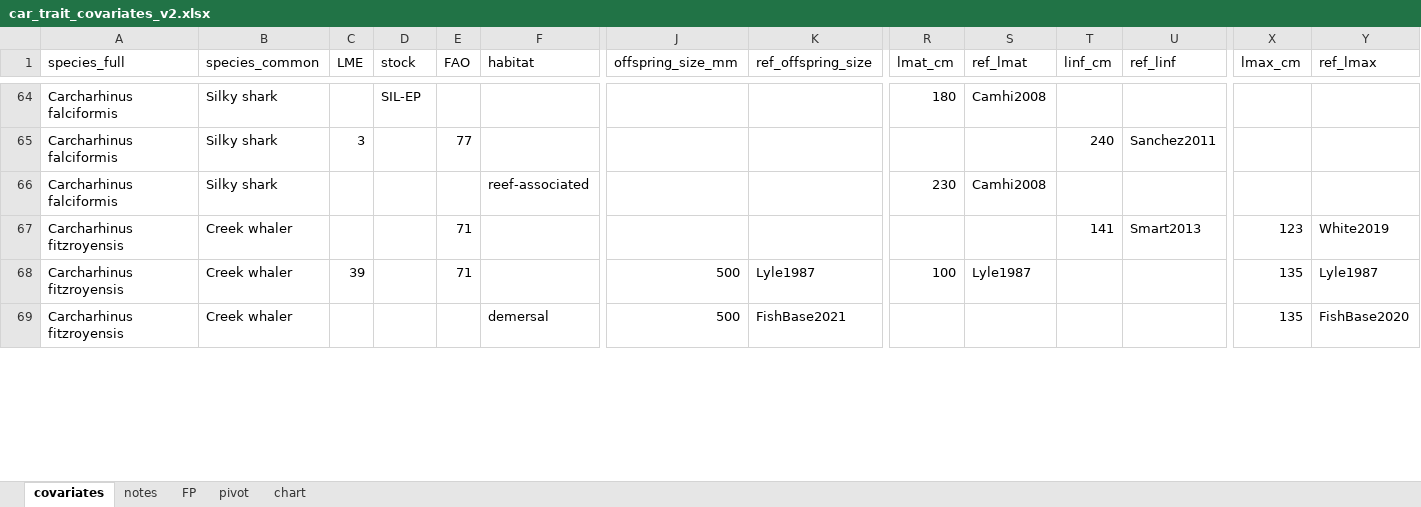
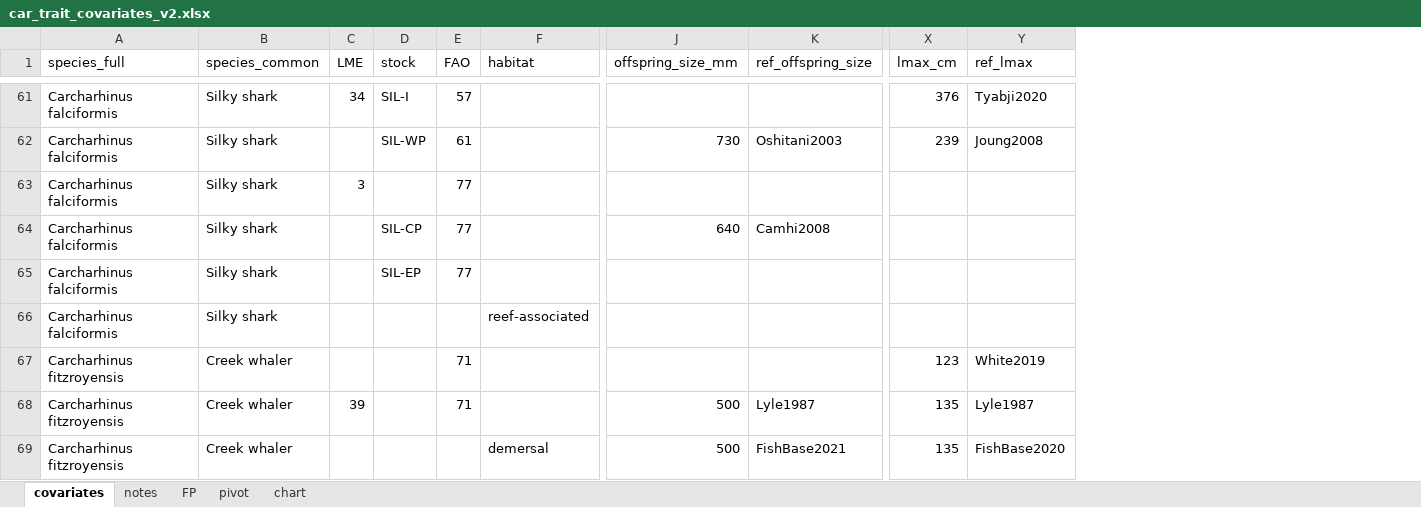
Before and after one commit to tmgorham/Predict_Maturity, an Excel workbook: Data/for model/in/car_trait_covariates_v2.xlsx, sheet covariates, drawn as a sheet; only a part is shown, gaps mark what is left out; values as stored, in another font and other column widths than the file's, no cell formats; table styles not drawn; removed rows and columns are numbered as before the commit, all else as after; rows hold the shown columns only; the diff covers the shown part only; the diff names each change by its address in the sheet, - before the commit and + after, or states it on an @@ line.

```diff
--- a/Data/for model/in/car_trait_covariates_v2.xlsx (sheet covariates)
+++ b/Data/for model/in/car_trait_covariates_v2.xlsx (sheet covariates)
@@ column R (lmat_cm) hidden, rows 64-68: 180 |  | 230 |  | 100 @@
@@ column S (ref_lmat) hidden, rows 64-68: Camhi2008 |  | Camhi2008 |  | Lyle1987 @@
@@ column T (linf_cm) hidden, rows 65-67: 240 |  | 141 @@
@@ column U (ref_linf) hidden, rows 65-67: Sanchez2011 |  | Smart2013 @@
-C61 (LME): (empty)
+C61 (LME): 34
-D61 (stock): SIL-EP
+D61 (stock): SIL-I
-E61 (FAO): (empty)
+E61 (FAO): 57
-X61 (lmax_cm): (empty)
+X61 (lmax_cm): 376
-Y61 (ref_lmax): (empty)
+Y61 (ref_lmax): Tyabji2020
@@ row 54 moved to row 62: Carcharhinus falciformis @@
+row 64: Carcharhinus falciformis | Silky shark |  | SIL-CP | 77 |  | 640 | Camhi2008
+row 65: Carcharhinus falciformis | Silky shark |  | SIL-EP | 77
```
Also changed, not shown: 12 added rows, 6 removed rows, 49 moved rows and 6 edited cells elsewhere in this sheet, sheet pivot, sheet notes, cell formats, hidden cells, charts or pictures, Data/for model/in/full_dataset.xlsx, Writing/tables for paper.xlsx, 52 other files.
